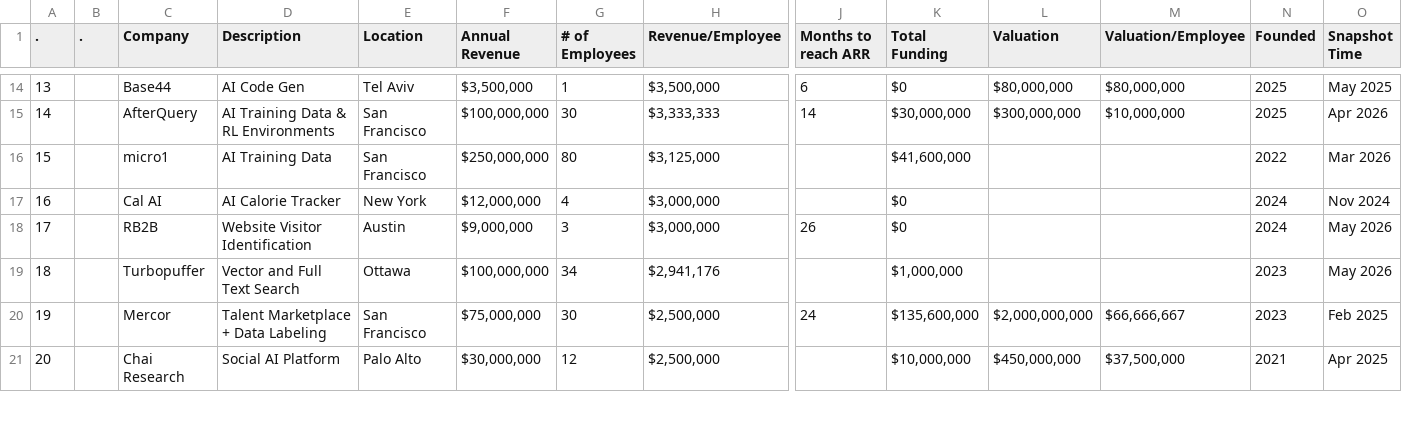
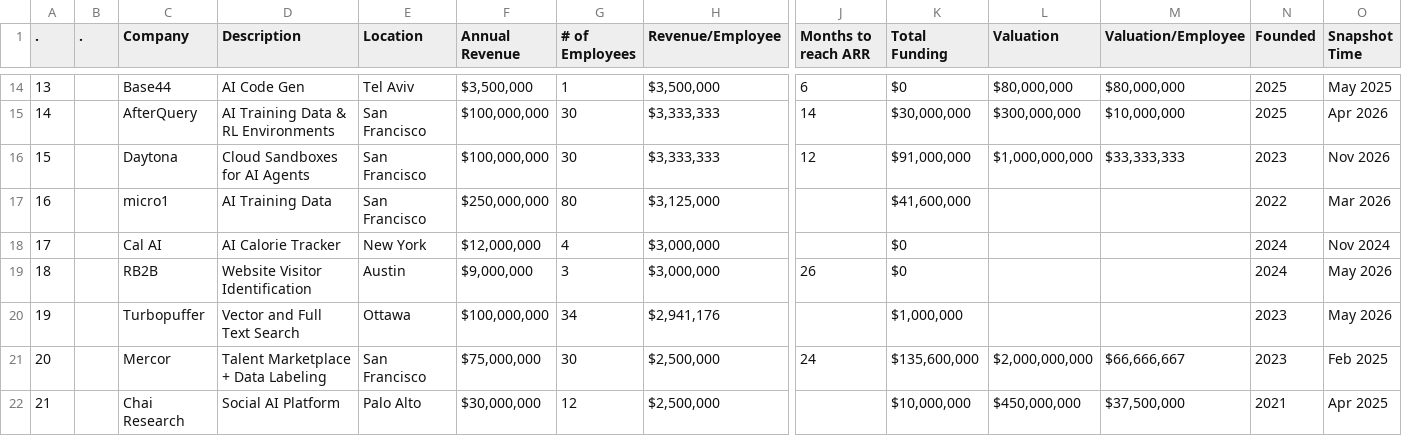
Before and after one commit to Tankzzzzzzz/tanks-ai-radar, a CSV file: data/leaderboard_snapshot.csv, drawn as a sheet; only a part is shown, gaps mark what is left out; addresses are those after the commit; rows hold the shown columns only; the diff names each change by its address in the sheet, - before the commit and + after, or states it on an @@ line.

Commit message:
chore: update radar data [skip ci]

```diff
--- a/data/leaderboard_snapshot.csv
+++ b/data/leaderboard_snapshot.csv
+row 16: 15 |  | Daytona | Cloud Sandboxes for AI Agents | San Francisco | $100,000,000 | 30 | $3,333,333 | 12 | $91,000,000 | $1,000,000,000 | $33,333,333 | 2023 | Nov 2026
@@ column A (.) renumbered from row 17 down @@
```
Also changed, not shown: 5 other files.
